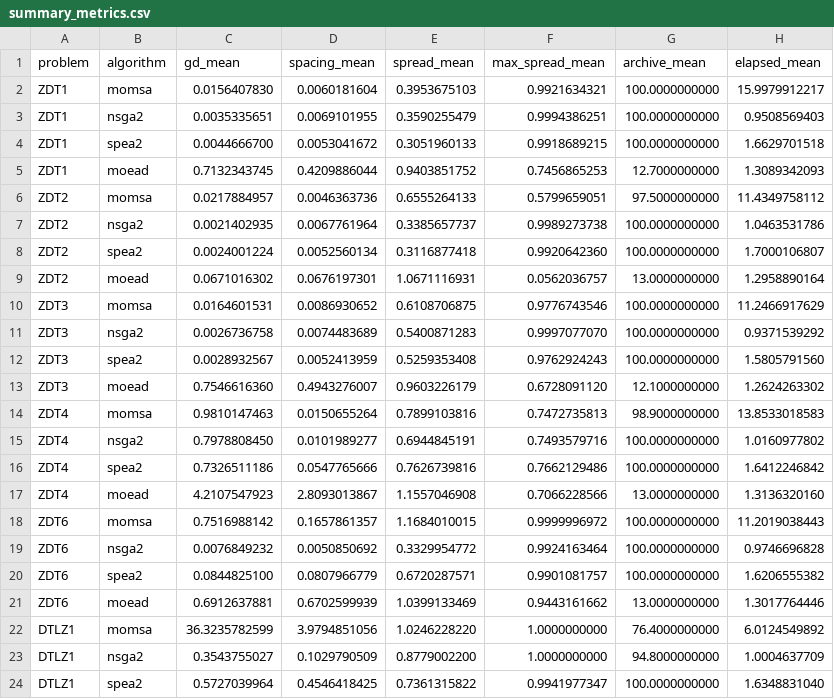
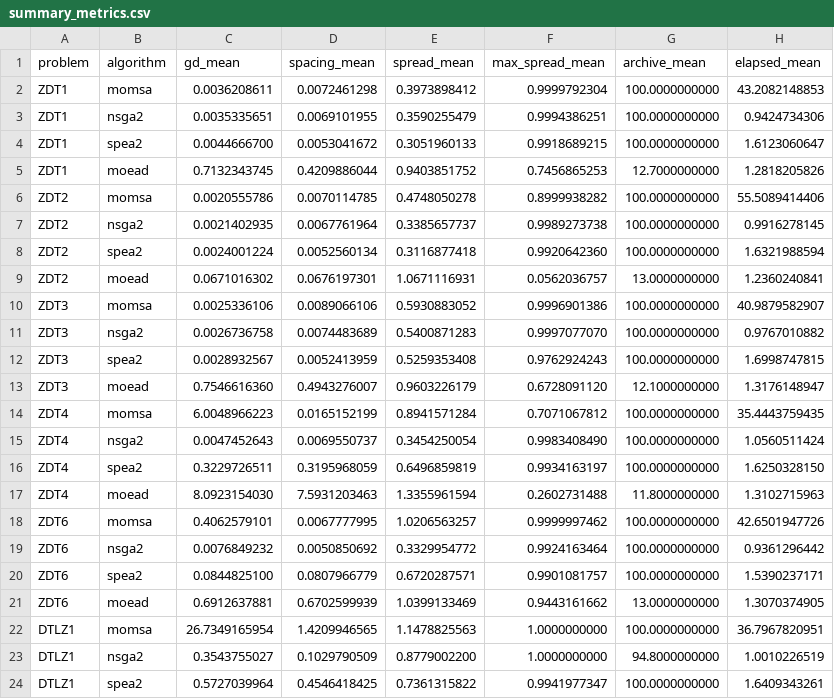
Before and after one commit to VivekChoudhary15/Multi-Objective-MothSwarmAlgo, a CSV file: outputs/summary_metrics.csv, drawn as a sheet; only a part is shown; the diff covers the shown part only.

```diff
--- a/outputs/summary_metrics.csv
+++ b/outputs/summary_metrics.csv
@@ -1,24 +1,24 @@
 problem,algorithm,gd_mean,spacing_mean,spread_mean,max_spread_mean,archive_mean,elapsed_mean
-ZDT1,momsa,0.0156407830,0.0060181604,0.3953675103,0.9921634321,100.0000000000,15.9979912217
-ZDT1,nsga2,0.0035335651,0.0069101955,0.3590255479,0.9994386251,100.0000000000,0.9508569403
-ZDT1,spea2,0.0044666700,0.0053041672,0.3051960133,0.9918689215,100.0000000000,1.6629701518
-ZDT1,moead,0.7132343745,0.4209886044,0.9403851752,0.7456865253,12.7000000000,1.3089342093
-ZDT2,momsa,0.0217884957,0.0046363736,0.6555264133,0.5799659051,97.5000000000,11.4349758112
-ZDT2,nsga2,0.0021402935,0.0067761964,0.3385657737,0.9989273738,100.0000000000,1.0463531786
-ZDT2,spea2,0.0024001224,0.0052560134,0.3116877418,0.9920642360,100.0000000000,1.7000106807
-ZDT2,moead,0.0671016302,0.0676197301,1.0671116931,0.0562036757,13.0000000000,1.2958890164
-ZDT3,momsa,0.0164601531,0.0086930652,0.6108706875,0.9776743546,100.0000000000,11.2466917629
-ZDT3,nsga2,0.0026736758,0.0074483689,0.5400871283,0.9997077070,100.0000000000,0.9371539292
-ZDT3,spea2,0.0028932567,0.0052413959,0.5259353408,0.9762924243,100.0000000000,1.5805791560
-ZDT3,moead,0.7546616360,0.4943276007,0.9603226179,0.6728091120,12.1000000000,1.2624263302
-ZDT4,momsa,0.9810147463,0.0150655264,0.7899103816,0.7472735813,98.9000000000,13.8533018583
-ZDT4,nsga2,0.7978808450,0.0101989277,0.6944845191,0.7493579716,100.0000000000,1.0160977802
-ZDT4,spea2,0.7326511186,0.0547765666,0.7626739816,0.7662129486,100.0000000000,1.6412246842
-ZDT4,moead,4.2107547923,2.8093013867,1.1557046908,0.7066228566,13.0000000000,1.3136320160
-ZDT6,momsa,0.7516988142,0.1657861357,1.1684010015,0.9999996972,100.0000000000,11.2019038443
-ZDT6,nsga2,0.0076849232,0.0050850692,0.3329954772,0.9924163464,100.0000000000,0.9746696828
-ZDT6,spea2,0.0844825100,0.0807966779,0.6720287571,0.9901081757,100.0000000000,1.6206555382
-ZDT6,moead,0.6912637881,0.6702599939,1.0399133469,0.9443161662,13.0000000000,1.3017764446
-DTLZ1,momsa,36.3235782599,3.9794851056,1.0246228220,1.0000000000,76.4000000000,6.0124549892
-DTLZ1,nsga2,0.3543755027,0.1029790509,0.8779002200,1.0000000000,94.8000000000,1.0004637709
-DTLZ1,spea2,0.5727039964,0.4546418425,0.7361315822,0.9941977347,100.0000000000,1.6348831040
+ZDT1,momsa,0.0036208611,0.0072461298,0.3973898412,0.9999792304,100.0000000000,43.2082148853
+ZDT1,nsga2,0.0035335651,0.0069101955,0.3590255479,0.9994386251,100.0000000000,0.9424734306
+ZDT1,spea2,0.0044666700,0.0053041672,0.3051960133,0.9918689215,100.0000000000,1.6123060647
+ZDT1,moead,0.7132343745,0.4209886044,0.9403851752,0.7456865253,12.7000000000,1.2818205826
+ZDT2,momsa,0.0020555786,0.0070114785,0.4748050278,0.8999938282,100.0000000000,55.5089414406
+ZDT2,nsga2,0.0021402935,0.0067761964,0.3385657737,0.9989273738,100.0000000000,0.9916278145
+ZDT2,spea2,0.0024001224,0.0052560134,0.3116877418,0.9920642360,100.0000000000,1.6321988594
+ZDT2,moead,0.0671016302,0.0676197301,1.0671116931,0.0562036757,13.0000000000,1.2360240841
+ZDT3,momsa,0.0025336106,0.0089066106,0.5930883052,0.9996901386,100.0000000000,40.9879582907
+ZDT3,nsga2,0.0026736758,0.0074483689,0.5400871283,0.9997077070,100.0000000000,0.9767010882
+ZDT3,spea2,0.0028932567,0.0052413959,0.5259353408,0.9762924243,100.0000000000,1.6998747815
+ZDT3,moead,0.7546616360,0.4943276007,0.9603226179,0.6728091120,12.1000000000,1.3176148947
+ZDT4,momsa,6.0048966223,0.0165152199,0.8941571284,0.7071067812,100.0000000000,35.4443759435
+ZDT4,nsga2,0.0047452643,0.0069550737,0.3454250054,0.9983408490,100.0000000000,1.0560511424
+ZDT4,spea2,0.3229726511,0.3195968059,0.6496859819,0.9934163197,100.0000000000,1.6250328150
+ZDT4,moead,8.0923154030,7.5931203463,1.3355961594,0.2602731488,11.8000000000,1.3102715963
+ZDT6,momsa,0.4062579101,0.0067777995,1.0206563257,0.9999997462,100.0000000000,42.6501947726
+ZDT6,nsga2,0.0076849232,0.0050850692,0.3329954772,0.9924163464,100.0000000000,0.9361296442
+ZDT6,spea2,0.0844825100,0.0807966779,0.6720287571,0.9901081757,100.0000000000,1.5390237171
+ZDT6,moead,0.6912637881,0.6702599939,1.0399133469,0.9443161662,13.0000000000,1.3070374905
+DTLZ1,momsa,26.7349165954,1.4209946565,1.1478825563,1.0000000000,100.0000000000,36.7967820951
+DTLZ1,nsga2,0.3543755027,0.1029790509,0.8779002200,1.0000000000,94.8000000000,1.0010226519
+DTLZ1,spea2,0.5727039964,0.4546418425,0.7361315822,0.9941977347,100.0000000000,1.6409343261
```
Also changed, not shown: 8 edited cells elsewhere in this file, 21 other files.
